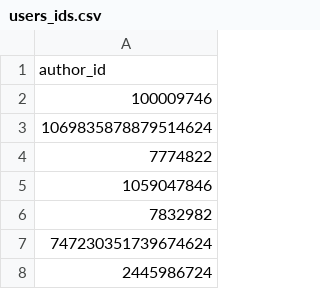
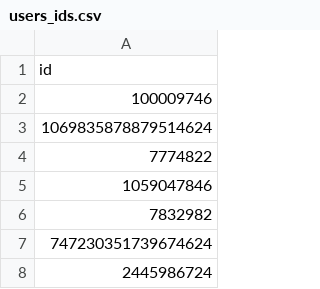
Before and after one commit to GrinnerH/ViralTweets, a CSV file: users_ids.csv, drawn as a sheet; only a part is shown.

```diff
--- a/users_ids.csv
+++ b/users_ids.csv
@@ -1,2 +1,2 @@
-author_id
+id
 100009746
```
Also changed, not shown: 3 other files.
